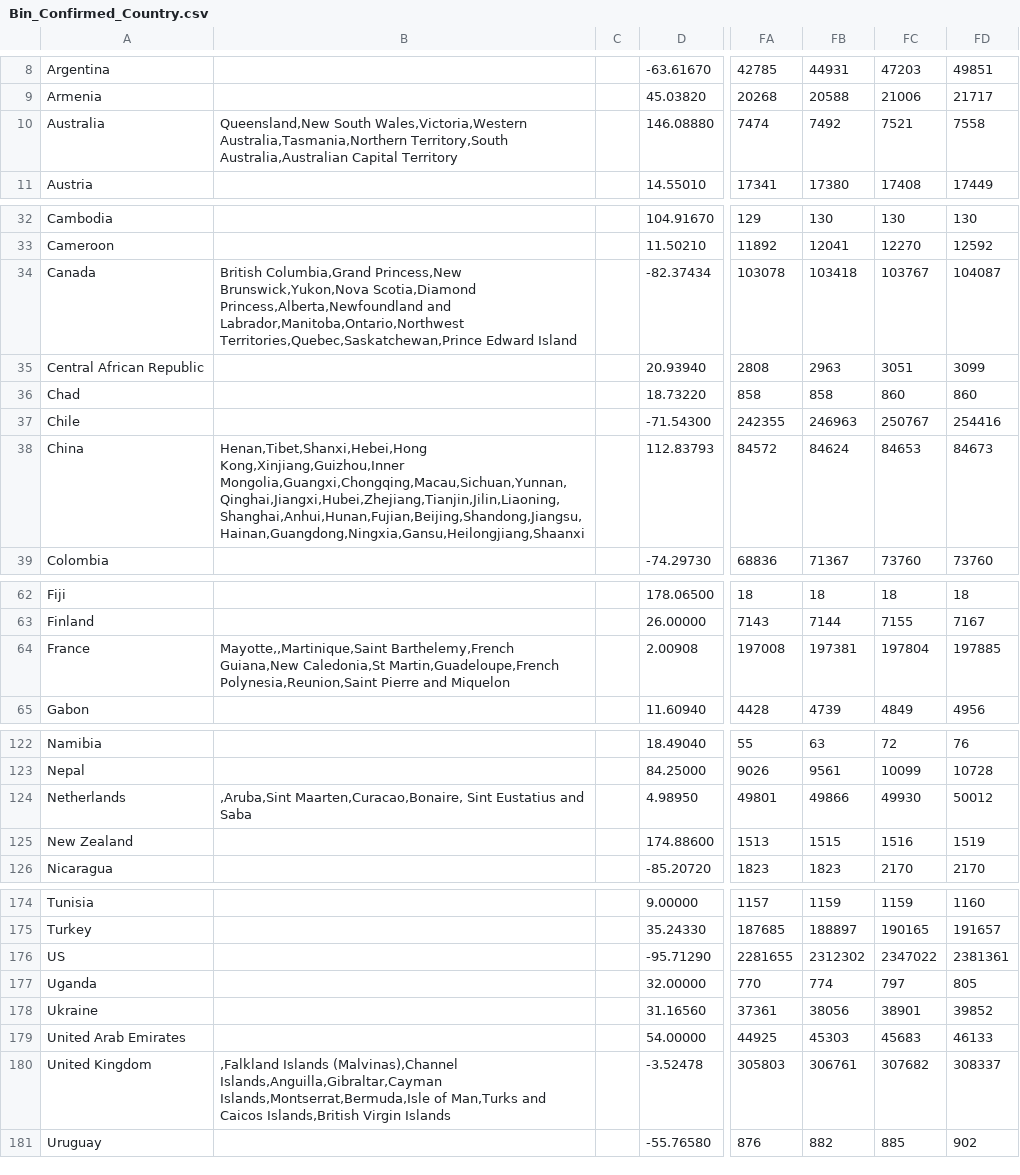
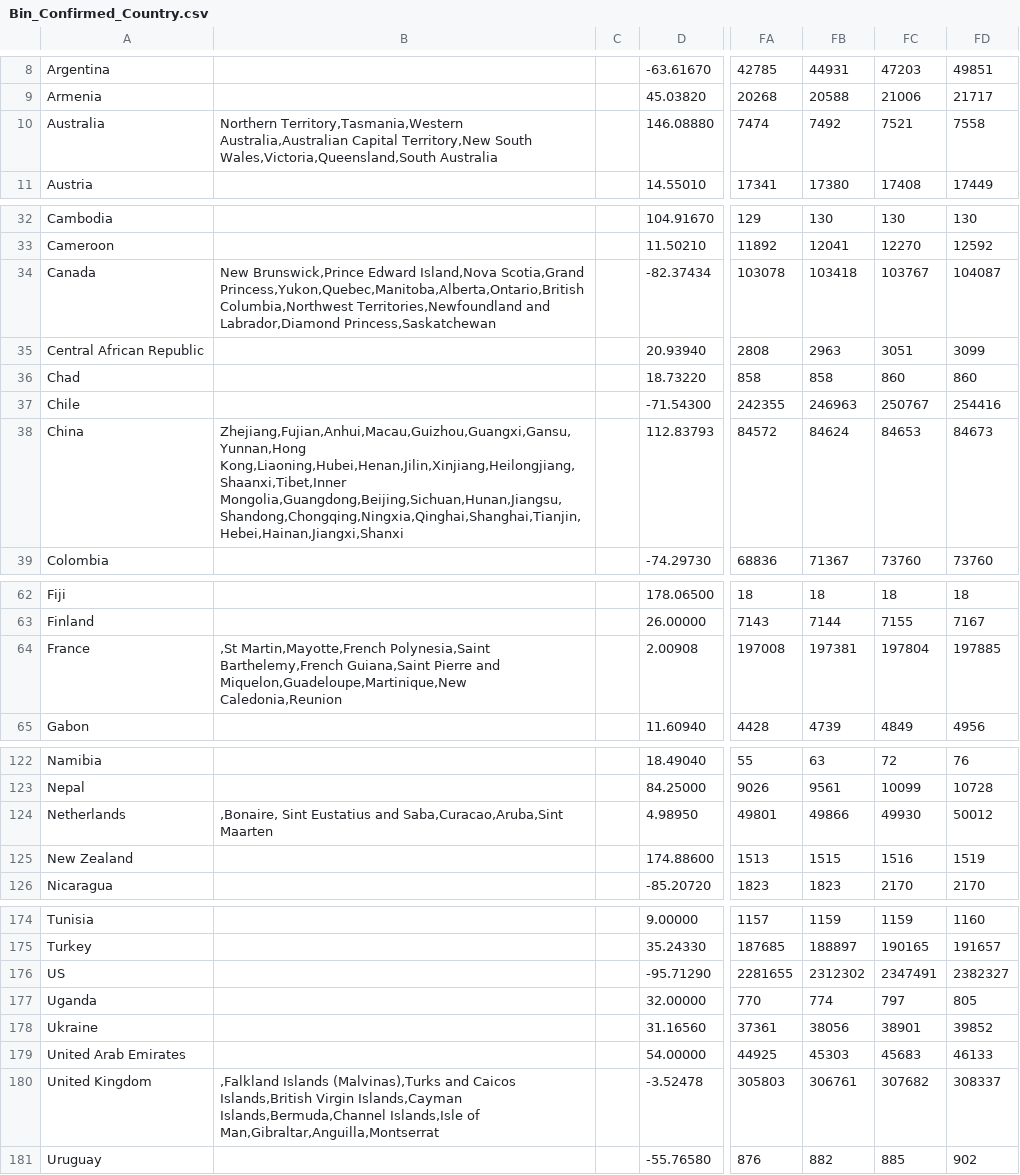
Before and after one commit to david-deboer/covid_binned_data, a CSV file: Bin_Confirmed_Country.csv, drawn as a sheet; only a part is shown, gaps mark what is left out; the diff names each change by its address in the sheet, - before the commit and + after, or states it on an @@ line.

```diff
--- a/Bin_Confirmed_Country.csv
+++ b/Bin_Confirmed_Country.csv
-B10: Queensland,New South Wales,Victoria,Western Australia,Tasmania,Northern Territory,South Australia,Australian Capital Territory
+B10: Northern Territory,Tasmania,Western Australia,Australian Capital Territory,New South Wales,Victoria,Queensland,South Australia
-B34: British Columbia,Grand Princess,New Brunswick,Yukon,Nova Scotia,Diamond Princess,Alberta,Newfoundland and Labrador,Manitoba,Ontario,Northwest Territories,Quebec,Saskatchewan,Prince Edward Island
+B34: New Brunswick,Prince Edward Island,Nova Scotia,Grand Princess,Yukon,Quebec,Manitoba,Alberta,Ontario,British Columbia,Northwest Territories,Newfoundland and Labrador,Diamond Princess,Saskatchewan
-B38: Henan,Tibet,Shanxi,Hebei,Hong Kong,Xinjiang,Guizhou,Inner Mongolia,Guangxi,Chongqing,Macau,Sichuan,Yunnan,Qinghai,Jiangxi,Hubei,Zhejiang,Tianjin,Jilin,Liaoning,Shanghai,Anhui,Hunan,Fujian,Beijing,Shandong,Jiangsu,Hainan,Guangdong,Ningxia,Gansu,Heilongjiang,Shaanxi
+B38: Zhejiang,Fujian,Anhui,Macau,Guizhou,Guangxi,Gansu,Yunnan,Hong Kong,Liaoning,Hubei,Henan,Jilin,Xinjiang,Heilongjiang,Shaanxi,Tibet,Inner Mongolia,Guangdong,Beijing,Sichuan,Hunan,Jiangsu,Shandong,Chongqing,Ningxia,Qinghai,Shanghai,Tianjin,Hebei,Hainan,Jiangxi,Shanxi
-B64: Mayotte,,Martinique,Saint Barthelemy,French Guiana,New Caledonia,St Martin,Guadeloupe,French Polynesia,Reunion,Saint Pierre and Miquelon
+B64: ,St Martin,Mayotte,French Polynesia,Saint Barthelemy,French Guiana,Saint Pierre and Miquelon,Guadeloupe,Martinique,New Caledonia,Reunion
-B124: ,Aruba,Sint Maarten,Curacao,Bonaire, Sint Eustatius and Saba
+B124: ,Bonaire, Sint Eustatius and Saba,Curacao,Aruba,Sint Maarten
-FC176: 2347022
+FC176: 2347491
-FD176: 2381361
+FD176: 2382327
-B180: ,Falkland Islands (Malvinas),Channel Islands,Anguilla,Gibraltar,Cayman Islands,Montserrat,Bermuda,Isle of Man,Turks and Caicos Islands,British Virgin Islands
+B180: ,Falkland Islands (Malvinas),Turks and Caicos Islands,British Virgin Islands,Cayman Islands,Bermuda,Channel Islands,Isle of Man,Gibraltar,Anguilla,Montserrat
```
Also changed, not shown: Bin_Confirmed_CSA.csv, Bin_Confirmed_Congress.csv, 23 other files.
